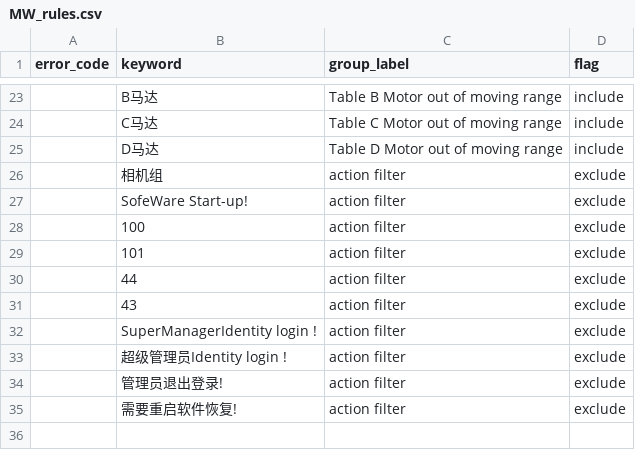
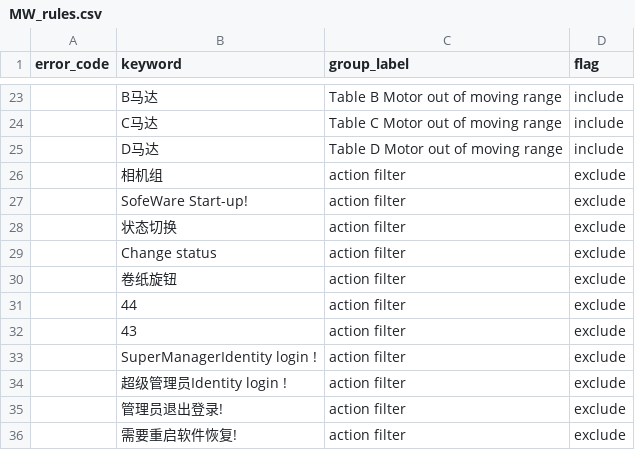
Before and after one commit to FuryMhx/SC, a CSV file: MW_rules.csv, drawn as a sheet; only a part is shown, gaps mark what is left out.

Commit message:
update rules

```diff
--- a/MW_rules.csv
+++ b/MW_rules.csv
@@ -27,4 +27,5 @@ error_code,keyword,group_label,flag
 ,SofeWare Start-up!,action filter,exclude
-,100,action filter,exclude
-,101,action filter,exclude
+,状态切换,action filter,exclude
+,Change status,action filter,exclude
+,卷纸旋钮,action filter,exclude
 ,44,action filter,exclude
```
Also changed, not shown: 2 other files.
